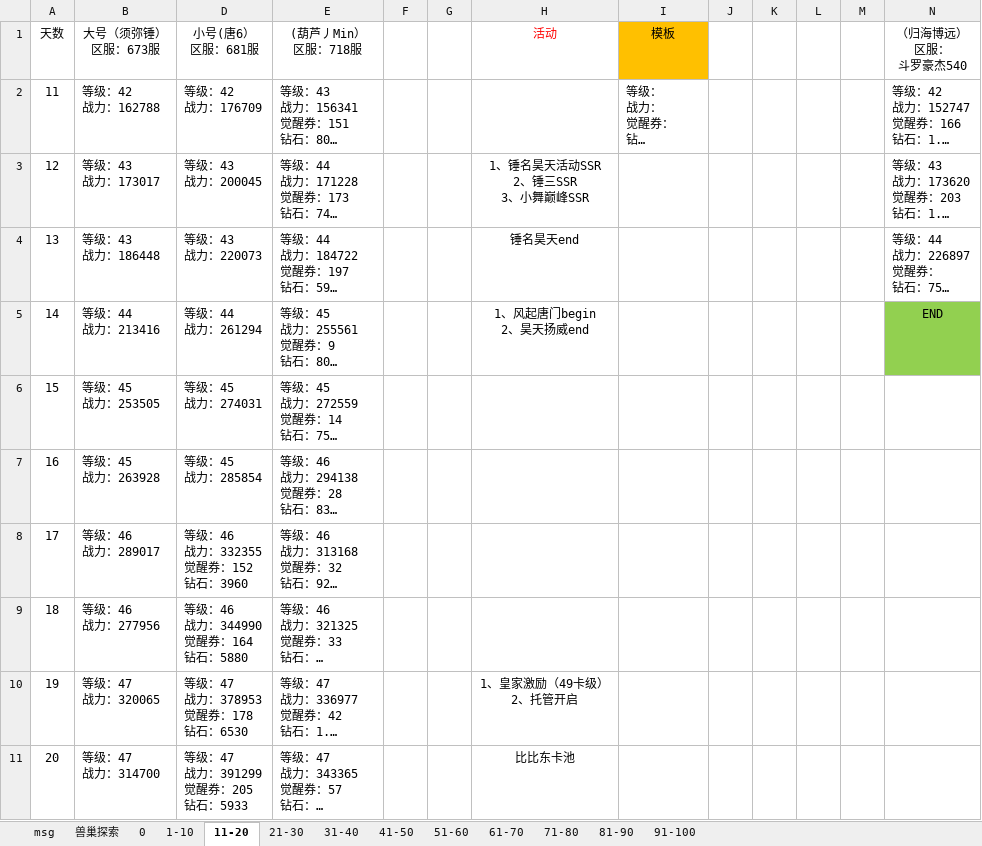
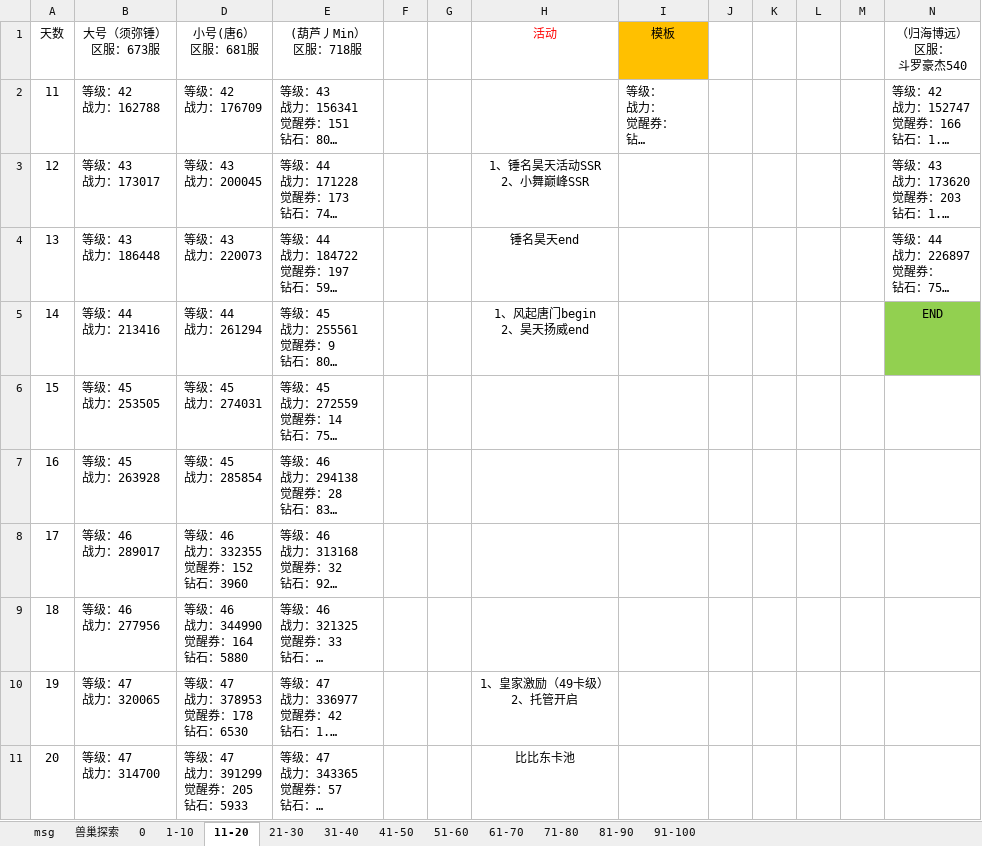
Before and after one commit to 1030821847/Person, an Excel workbook: 魂师对决日常记录.xlsx, sheet 11-20, drawn as a sheet; long unchanged cells end in …; values as stored, in another font and other column widths than the file's, no borders; ↵ is a line break in a cell; the diff names each change by its address in the sheet, - before the commit and + after, or states it on an @@ line.

```diff
--- a/魂师对决日常记录.xlsx (sheet 11-20)
+++ b/魂师对决日常记录.xlsx (sheet 11-20)
-H3 (活动): 1、锤名昊天活动SSR ↵ 2、锤三SSR ↵ 3、小舞巅峰SSR
+H3 (活动): 1、锤名昊天活动SSR ↵ 2、小舞巅峰SSR
```
Also changed, not shown: sheet 91-100, sheet 1-10, 魂录2.xlsx.
